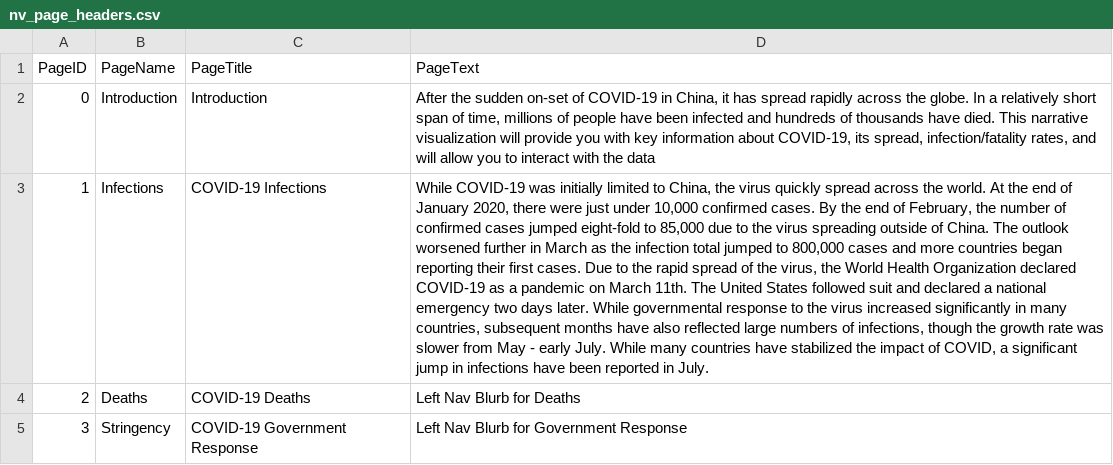
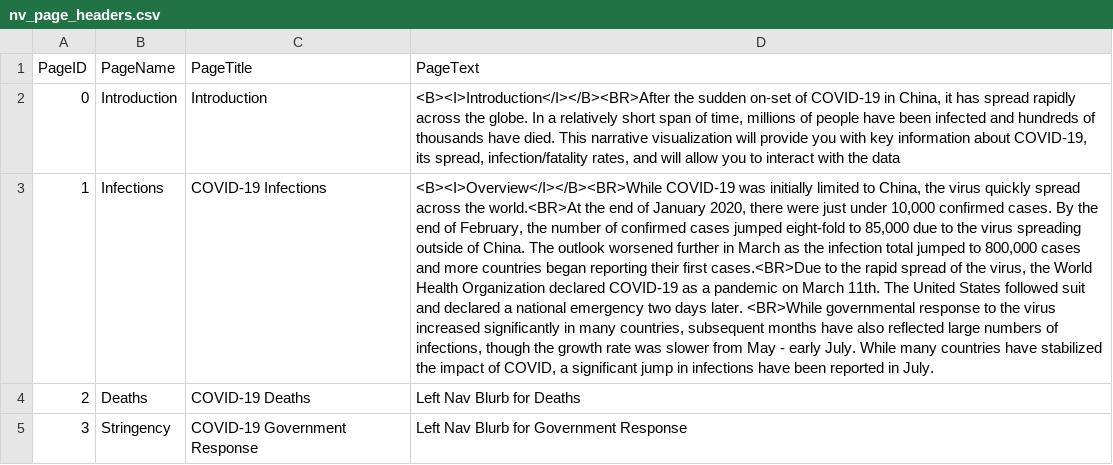
Before and after one commit to beyerch/CS498DV_Narrative, a CSV file: data/nv_page_headers.csv, drawn as a sheet; the diff names each change by its address in the sheet, - before the commit and + after, or states it on an @@ line.

Commit message:
Summary Updates

```diff
--- a/data/nv_page_headers.csv
+++ b/data/nv_page_headers.csv
-D2 (PageText): After the sudden…
+D2 (PageText): <B><I>Introduction</I></B><BR>After the sudden…
-D3 (PageText): While COVID-19 was initially limited to China, the virus quickly spread across the world. At the end of January 2020, there were just under 10,000 confirmed cases. By the end of February, the number of confirmed cases jumped eight-fold to 85,000 due to the virus spreading outside of China. The outlook worsened further in March as the infection total jumped to 800,000 cases and more countries began reporting their first cases. Due to the rapid spread of the virus, the World Health Organization declared COVID-19 as a pandemic on March 11th. The United States followed suit and declared a national emergency two days later. While governmental response…
+D3 (PageText): <B><I>Overview</I></B><BR>While COVID-19 was initially limited to China, the virus quickly spread across the world.<BR>At the end of January 2020, there were just under 10,000 confirmed cases. By the end of February, the number of confirmed cases jumped eight-fold to 85,000 due to the virus spreading outside of China. The outlook worsened further in March as the infection total jumped to 800,000 cases and more countries began reporting their first cases.<BR>Due to the rapid spread of the virus, the World Health Organization declared COVID-19 as a pandemic on March 11th. The United States followed suit and declared a national emergency two days later. <BR>While governmental response…
```
